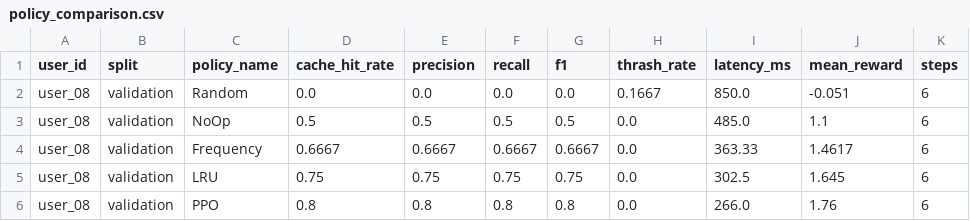
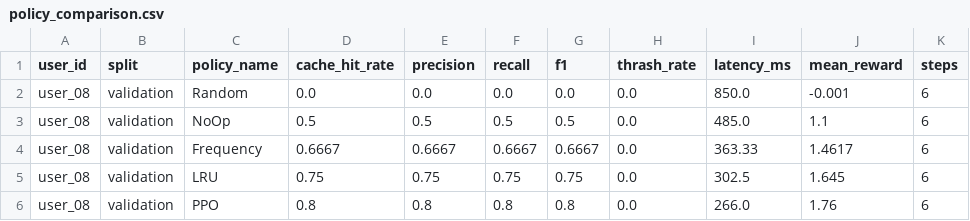
Before and after one commit to Jdepp007004/GraphMind, a CSV file: results/policy_comparison.csv, drawn as a sheet.

```diff
--- a/results/policy_comparison.csv
+++ b/results/policy_comparison.csv
@@ -1,3 +1,3 @@
 user_id,split,policy_name,cache_hit_rate,precision,recall,f1,thrash_rate,latency_ms,mean_reward,steps
-user_08,validation,Random,0.0,0.0,0.0,0.0,0.1667,850.0,-0.051,6
+user_08,validation,Random,0.0,0.0,0.0,0.0,0.0,850.0,-0.001,6
 user_08,validation,NoOp,0.5,0.5,0.5,0.5,0.0,485.0,1.1,6
```
Also changed, not shown: results/benchmark_results.csv, results/scale_test.csv, 8 other files.
